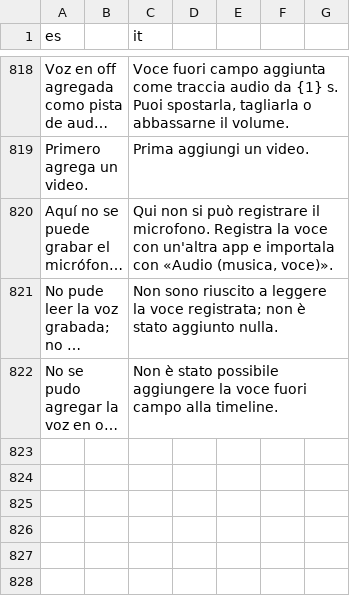
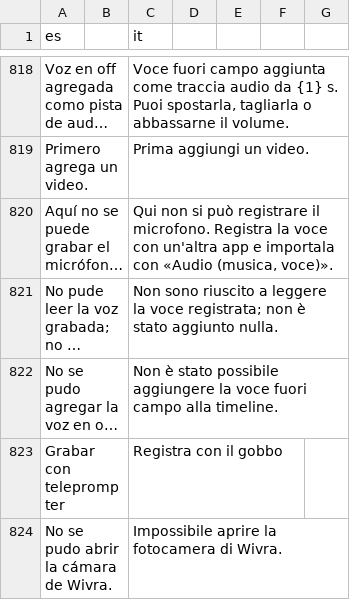
Before and after one commit to Os-WHGo/Wivra, a TSV file: app/i18n/strings-it.tsv, drawn as a sheet; only a part is shown, gaps mark what is left out; long unchanged cells end in …; the diff names each change by its address in the sheet, - before the commit and + after, or states it on an @@ line.

```diff
--- a/app/i18n/strings-it.tsv
+++ b/app/i18n/strings-it.tsv
+row 823: Grabar con teleprompter |  | Registra con il gobbo
+row 824: No se pudo abrir la cámara de Wivra. |  | Impossibile aprire la fotocamera di Wivra.
```
Also changed, not shown: app/i18n/strings-3.tsv, 18 other files.
